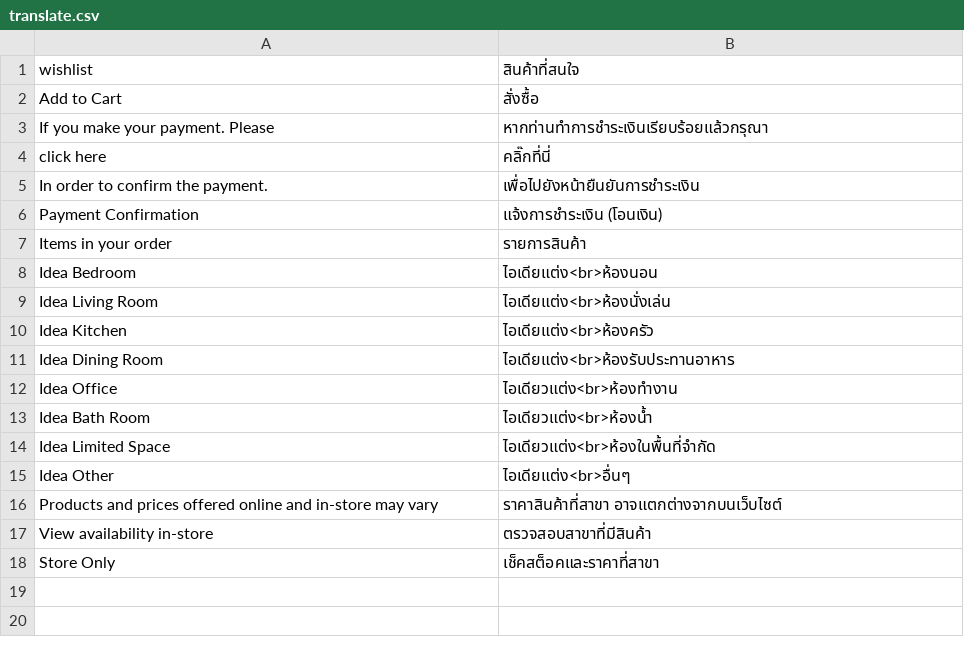
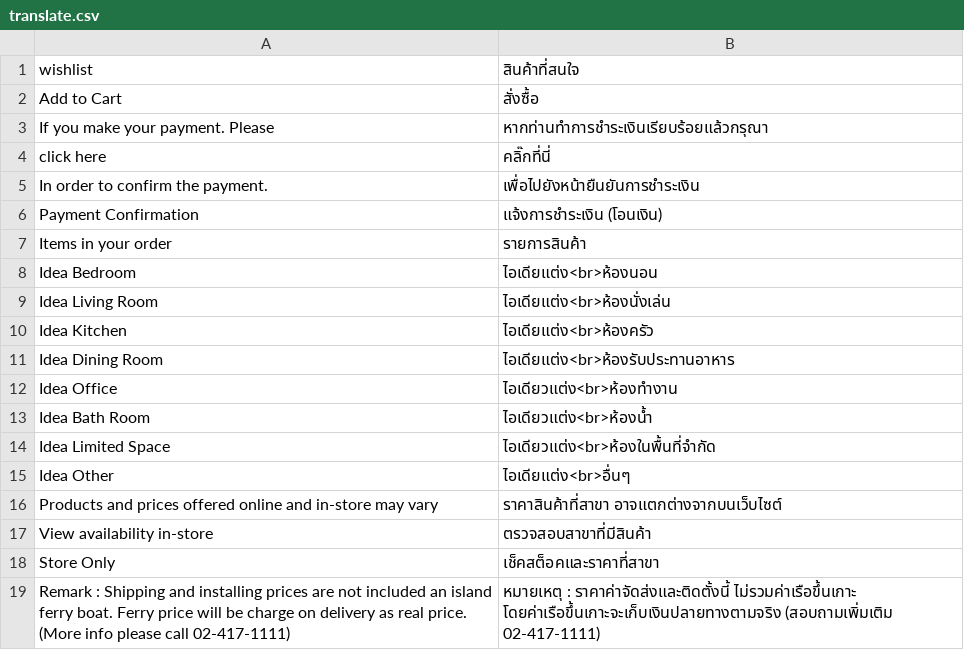
Before and after one commit to jmendozacu/dev-01, a CSV file: app/design/frontend/indexliving/default/locale/th_TH/translate.csv, drawn as a sheet.

Commit message:
IT-2170

```diff
--- a/app/design/frontend/indexliving/default/locale/th_TH/translate.csv
+++ b/app/design/frontend/indexliving/default/locale/th_TH/translate.csv
@@ -18 +18,2 @@
 "Store Only", "เช็คสต็อคและราคาที่สาขา"
+"Remark : Shipping and installing prices are not included an island ferry boat. Ferry price will be charge on delivery as real price. (More info please call 02-417-1111)", "หมายเหตุ : ราคาค่าจัดส่งและติดตั้งนี้ ไม่รวมค่าเรือขึ้นเกาะ โดยค่าเรือขึ้นเกาะจะเก็บเงินปลายทางตามจริง (สอบถามเพิ่มเติม 02-417-1111)"
```
